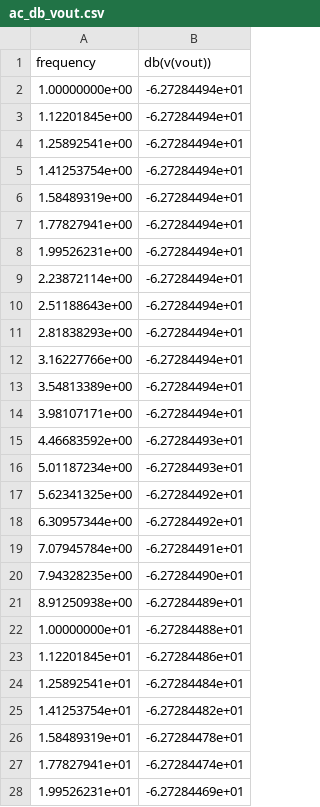
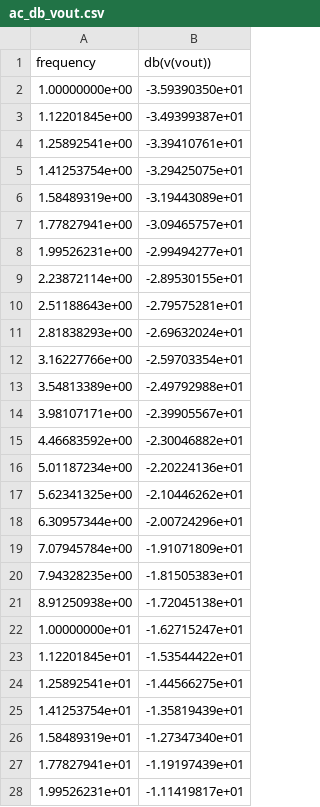
Before and after one commit to dinodev24/fvf-chipathon-2024, a CSV file: outputs/csv/ac/ac_db_vout.csv, drawn as a sheet; only a part is shown; the diff covers the shown part only.

```diff
--- a/outputs/csv/ac/ac_db_vout.csv
+++ b/outputs/csv/ac/ac_db_vout.csv
@@ -1,28 +1,28 @@
 frequency,db(v(vout))
-1.00000000e+00,-6.27284494e+01
-1.12201845e+00,-6.27284494e+01
-1.25892541e+00,-6.27284494e+01
-1.41253754e+00,-6.27284494e+01
-1.58489319e+00,-6.27284494e+01
-1.77827941e+00,-6.27284494e+01
-1.99526231e+00,-6.27284494e+01
-2.23872114e+00,-6.27284494e+01
-2.51188643e+00,-6.27284494e+01
-2.81838293e+00,-6.27284494e+01
-3.16227766e+00,-6.27284494e+01
-3.54813389e+00,-6.27284494e+01
-3.98107171e+00,-6.27284494e+01
-4.46683592e+00,-6.27284493e+01
-5.01187234e+00,-6.27284493e+01
-5.62341325e+00,-6.27284492e+01
-6.30957344e+00,-6.27284492e+01
-7.07945784e+00,-6.27284491e+01
-7.94328235e+00,-6.27284490e+01
-8.91250938e+00,-6.27284489e+01
-1.00000000e+01,-6.27284488e+01
-1.12201845e+01,-6.27284486e+01
-1.25892541e+01,-6.27284484e+01
-1.41253754e+01,-6.27284482e+01
-1.58489319e+01,-6.27284478e+01
-1.77827941e+01,-6.27284474e+01
-1.99526231e+01,-6.27284469e+01
+1.00000000e+00,-3.59390350e+01
+1.12201845e+00,-3.49399387e+01
+1.25892541e+00,-3.39410761e+01
+1.41253754e+00,-3.29425075e+01
+1.58489319e+00,-3.19443089e+01
+1.77827941e+00,-3.09465757e+01
+1.99526231e+00,-2.99494277e+01
+2.23872114e+00,-2.89530155e+01
+2.51188643e+00,-2.79575281e+01
+2.81838293e+00,-2.69632024e+01
+3.16227766e+00,-2.59703354e+01
+3.54813389e+00,-2.49792988e+01
+3.98107171e+00,-2.39905567e+01
+4.46683592e+00,-2.30046882e+01
+5.01187234e+00,-2.20224136e+01
+5.62341325e+00,-2.10446262e+01
+6.30957344e+00,-2.00724296e+01
+7.07945784e+00,-1.91071809e+01
+7.94328235e+00,-1.81505383e+01
+8.91250938e+00,-1.72045138e+01
+1.00000000e+01,-1.62715247e+01
+1.12201845e+01,-1.53544422e+01
+1.25892541e+01,-1.44566275e+01
+1.41253754e+01,-1.35819439e+01
+1.58489319e+01,-1.27347340e+01
+1.77827941e+01,-1.19197439e+01
+1.99526231e+01,-1.11419817e+01
```
Also changed, not shown: 134 edited cells elsewhere in this file, outputs/csv/ac/ac_cph_vout.csv, outputs/csv/ac/ac_vout.csv, 8 other files.
